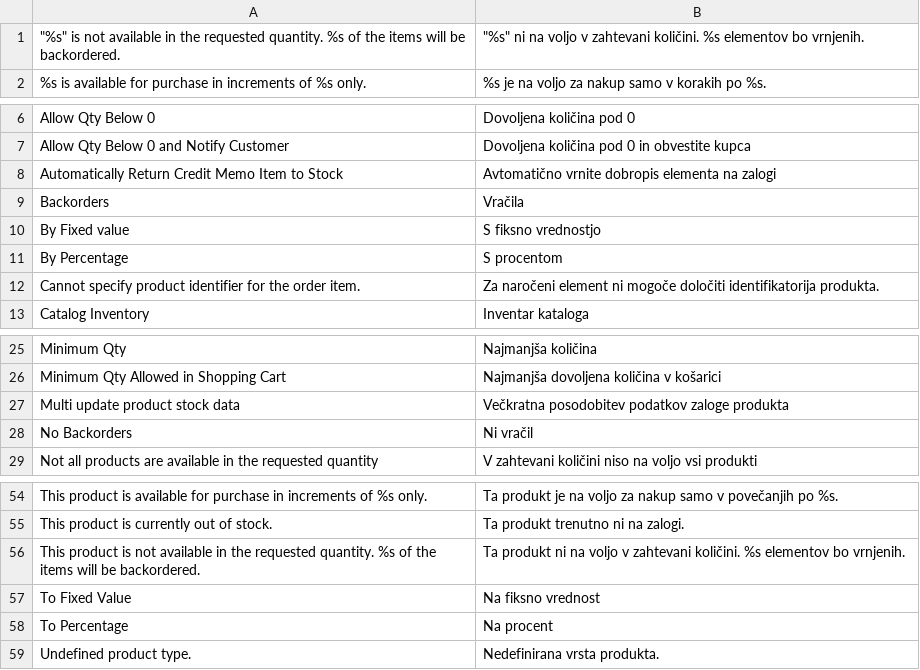
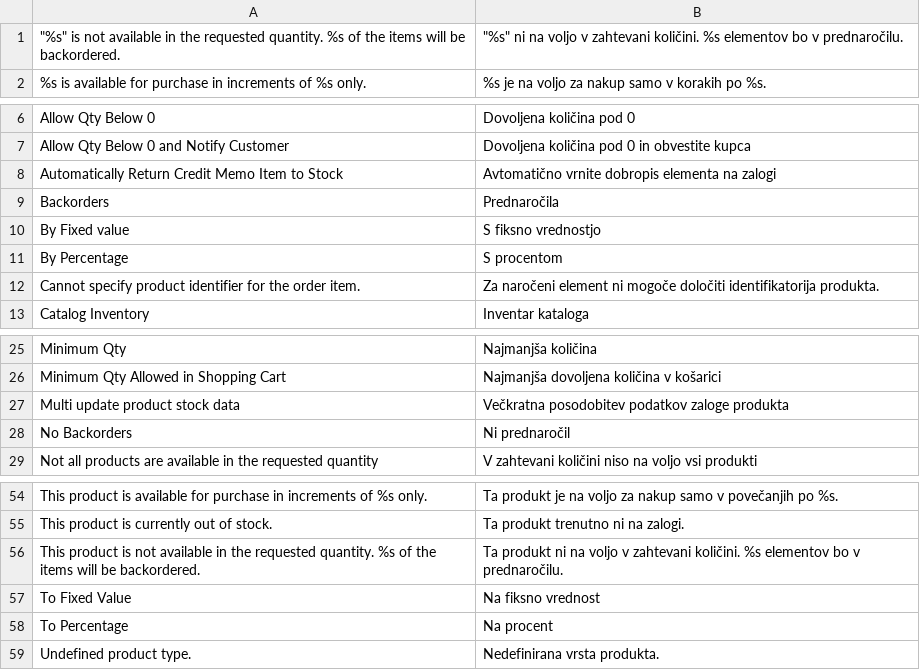
Before and after one commit to OpenMageModuleFostering/locale_sl_si, a CSV file: app/locale/sl_SI/Mage_CatalogInventory.csv, drawn as a sheet; only a part is shown, gaps mark what is left out.

```diff
--- a/app/locale/sl_SI/Mage_CatalogInventory.csv
+++ b/app/locale/sl_SI/Mage_CatalogInventory.csv
@@ -1,2 +1,2 @@
-"""%s"" is not available in the requested quantity. %s of the items will be backordered.","""%s"" ni na voljo v zahtevani količini. %s elementov bo vrnjenih."
+"""%s"" is not available in the requested quantity. %s of the items will be backordered.","""%s"" ni na voljo v zahtevani količini. %s elementov bo v prednaročilu."
 "%s is available for purchase in increments of %s only.","%s je na voljo za nakup samo v korakih po %s."
@@ -8,3 +8,3 @@
 "Automatically Return Credit Memo Item to Stock","Avtomatično vrnite dobropis elementa na zalogi"
-"Backorders","Vračila"
+"Backorders","Prednaročila"
 "By Fixed value","S fiksno vrednostjo"
@@ -27,3 +27,3 @@
 "Multi update product stock data","Večkratna posodobitev podatkov zaloge produkta"
-"No Backorders","Ni vračil"
+"No Backorders","Ni prednaročil"
 "Not all products are available in the requested quantity","V zahtevani količini niso na voljo vsi produkti"
@@ -55,3 +55,3 @@
 "This product is currently out of stock.","Ta produkt trenutno ni na zalogi."
-"This product is not available in the requested quantity. %s of the items will be backordered.","Ta produkt ni na voljo v zahtevani količini. %s elementov bo vrnjenih."
+"This product is not available in the requested quantity. %s of the items will be backordered.","Ta produkt ni na voljo v zahtevani količini. %s elementov bo v prednaročilu."
 "To Fixed Value","Na fiksno vrednost"
```
Also changed, not shown: app/locale/sl_SI/Mage_AdminNotification.csv, app/locale/sl_SI/Mage_Catalog.csv, 7 other files.
